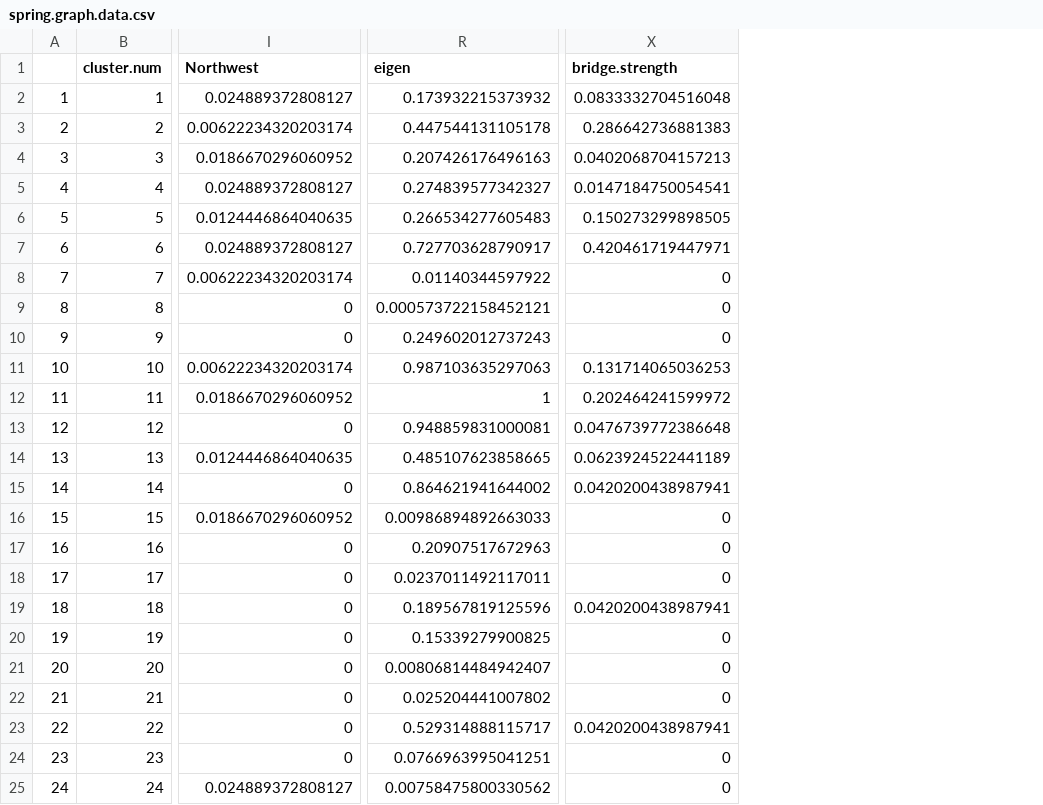
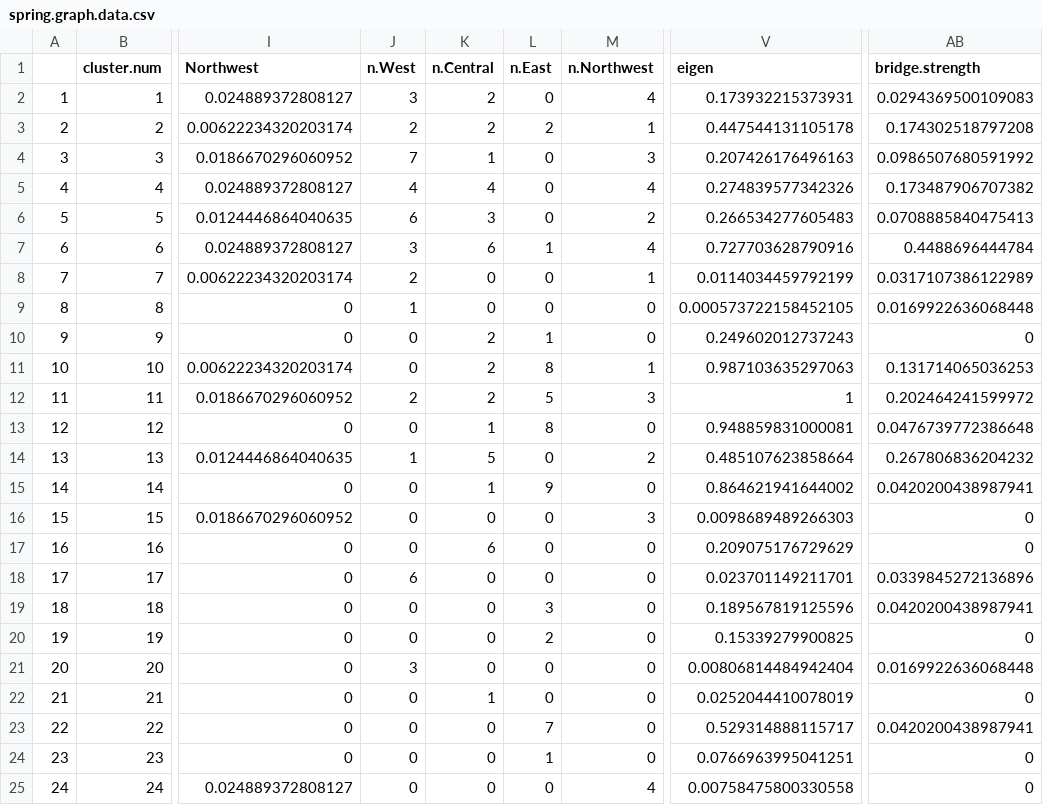
Before and after one commit to Pjefferyi/Blackpoll_Warbler_migration_network_Git, a CSV file: Data/spring.graph.data.csv, drawn as a sheet; only a part is shown, gaps mark what is left out; addresses are those after the commit; the diff names each change by its address in the sheet, - before the commit and + after, or states it on an @@ line.

```diff
--- a/Data/spring.graph.data.csv
+++ b/Data/spring.graph.data.csv
+column J (n.West), rows 2-25: 3 | 2 | 7 | 4 | 6 | 3 | 2 | 1 | 0 | 0 | 2 | 0 | 1 | 0 | 0 | 0 | 6 | 0 | 0 | 3 | 0 | 0 | 0 | 0
+column K (n.Central), rows 2-25: 2 | 2 | 1 | 4 | 3 | 6 | 0 | 0 | 2 | 2 | 2 | 1 | 5 | 1 | 0 | 6 | 0 | 0 | 0 | 0 | 1 | 0 | 0 | 0
+column L (n.East), rows 2-25: 0 | 2 | 0 | 0 | 0 | 1 | 0 | 0 | 1 | 8 | 5 | 8 | 0 | 9 | 0 | 0 | 0 | 3 | 2 | 0 | 0 | 7 | 1 | 0
+column M (n.Northwest), rows 2-25: 4 | 1 | 3 | 4 | 2 | 4 | 1 | 0 | 0 | 1 | 3 | 0 | 2 | 0 | 3 | 0 | 0 | 0 | 0 | 0 | 0 | 0 | 0 | 4
-V2 (eigen): 0.173932215373932
+V2 (eigen): 0.173932215373931
-AB2 (bridge.strength): 0.0833332704516048
+AB2 (bridge.strength): 0.0294369500109083
-AB3 (bridge.strength): 0.286642736881383
+AB3 (bridge.strength): 0.174302518797208
-AB4 (bridge.strength): 0.0402068704157213
+AB4 (bridge.strength): 0.0986507680591992
-V5 (eigen): 0.274839577342327
+V5 (eigen): 0.274839577342326
-AB5 (bridge.strength): 0.0147184750054541
+AB5 (bridge.strength): 0.173487906707382
-AB6 (bridge.strength): 0.150273299898505
+AB6 (bridge.strength): 0.0708885840475413
-V7 (eigen): 0.727703628790917
+V7 (eigen): 0.727703628790916
-AB7 (bridge.strength): 0.420461719447971
+AB7 (bridge.strength): 0.4488696444784
-V8 (eigen): 0.01140344597922
+V8 (eigen): 0.0114034459792199
-AB8 (bridge.strength): 0
+AB8 (bridge.strength): 0.0317107386122989
-V9 (eigen): 0.000573722158452121
+V9 (eigen): 0.000573722158452105
-AB9 (bridge.strength): 0
+AB9 (bridge.strength): 0.0169922636068448
-V14 (eigen): 0.485107623858665
+V14 (eigen): 0.485107623858664
-AB14 (bridge.strength): 0.0623924522441189
+AB14 (bridge.strength): 0.267806836204232
-V16 (eigen): 0.00986894892663033
+V16 (eigen): 0.0098689489266303
-V17 (eigen): 0.20907517672963
+V17 (eigen): 0.209075176729629
-V18 (eigen): 0.0237011492117011
+V18 (eigen): 0.023701149211701
-AB18 (bridge.strength): 0
+AB18 (bridge.strength): 0.0339845272136896
-V21 (eigen): 0.00806814484942407
+V21 (eigen): 0.00806814484942404
-AB21 (bridge.strength): 0
+AB21 (bridge.strength): 0.0169922636068448
-V22 (eigen): 0.025204441007802
+V22 (eigen): 0.0252044410078019
-V25 (eigen): 0.00758475800330562
+V25 (eigen): 0.00758475800330558
```
Also changed, not shown: Data/fall.graph.data.csv, Network_construction/Fall.stationary.data.csv, 15 other files.
